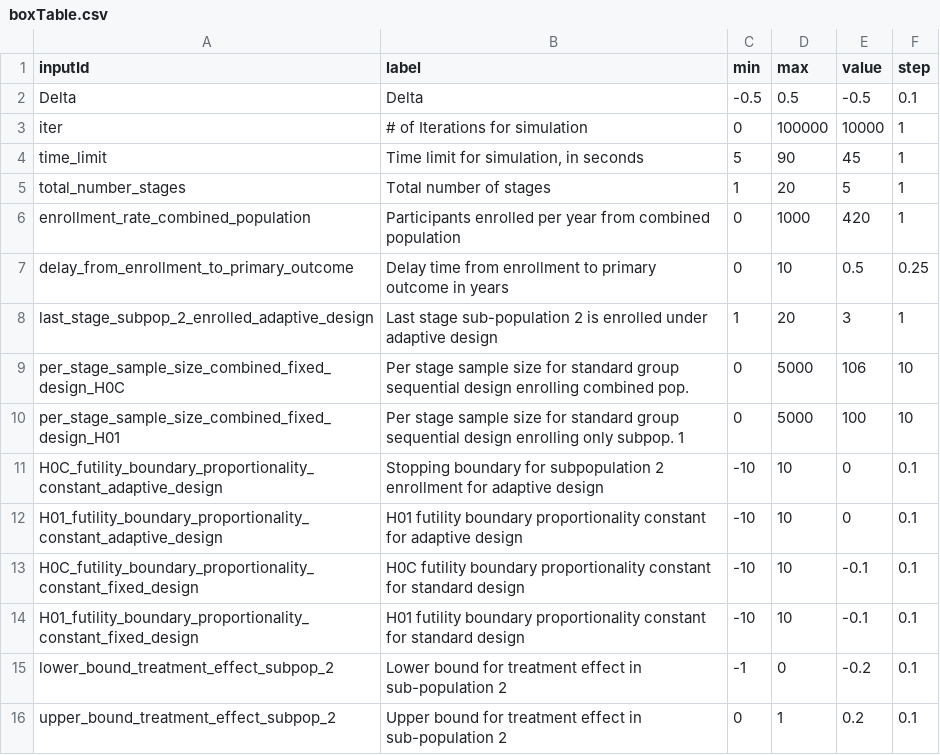
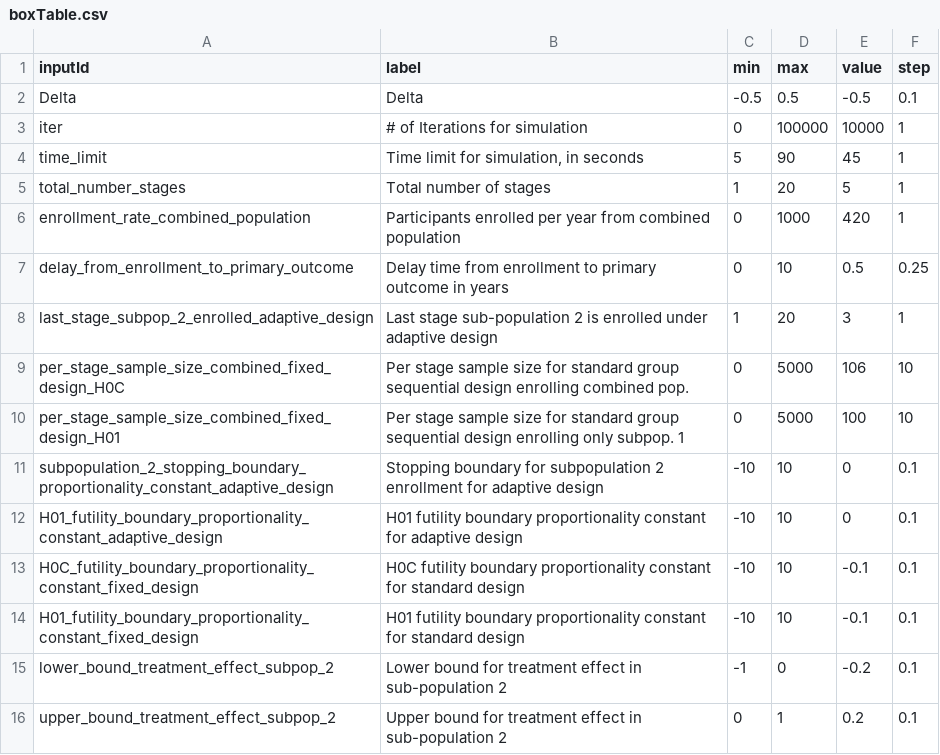
Before and after one commit to aaronjfisher/interAdapt, a CSV file: eagle_gui/shinyApp/boxTable.csv, drawn as a sheet.

Commit message:
Rewrote comments for code and modified variable that keeps track of subpop_2_stopping boundary for adaptive design to have more relevant name.

```diff
--- a/eagle_gui/shinyApp/boxTable.csv
+++ b/eagle_gui/shinyApp/boxTable.csv
@@ -10,3 +10,3 @@ per_stage_sample_size_combined_fixed_design_H0C,Per stage sample size for standa
 per_stage_sample_size_combined_fixed_design_H01,Per stage sample size for standard group sequential design enrolling only subpop. 1,0,5000,100,10
-H0C_futility_boundary_proportionality_constant_adaptive_design,Stopping boundary for subpopulation 2 enrollment for adaptive design,-10,10,0,0.1
+subpopulation_2_stopping_boundary_proportionality_constant_adaptive_design,Stopping boundary for subpopulation 2 enrollment for adaptive design,-10,10,0,0.1
 H01_futility_boundary_proportionality_constant_adaptive_design,H01 futility boundary proportionality constant for adaptive design,-10,10,0,0.1
```
Also changed, not shown: 1 other file.
